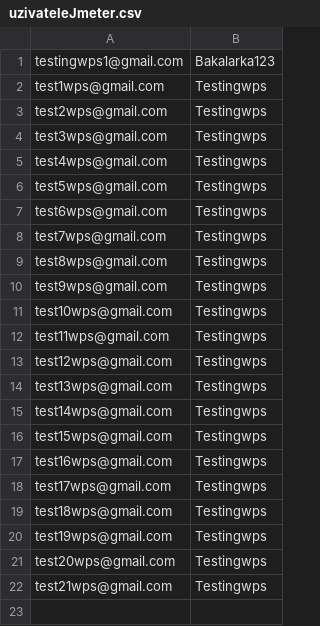
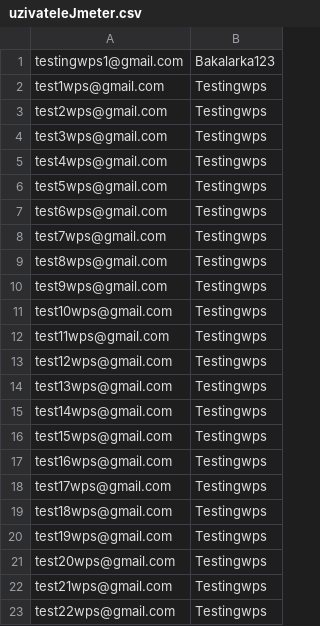
Before and after one commit to 4LM1/Testing-Wordpress, a CSV file: JMeter/Data/uzivateleJmeter.csv, drawn as a sheet; the diff names each change by its address in the sheet, - before the commit and + after, or states it on an @@ line.

Commit message:
added user

```diff
--- a/JMeter/Data/uzivateleJmeter.csv
+++ b/JMeter/Data/uzivateleJmeter.csv
+row 23: test22wps@gmail.com | Testingwps
```
